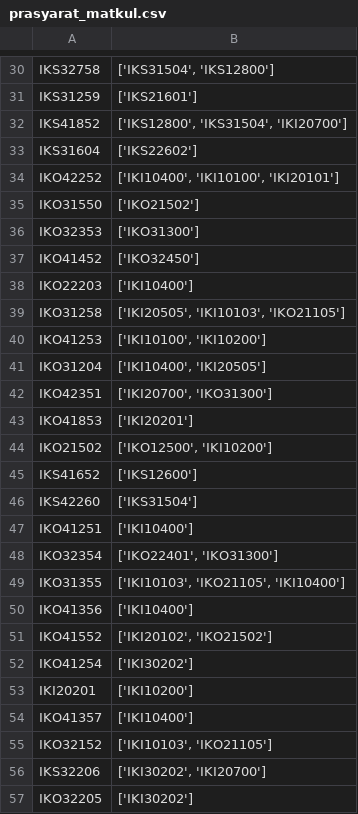
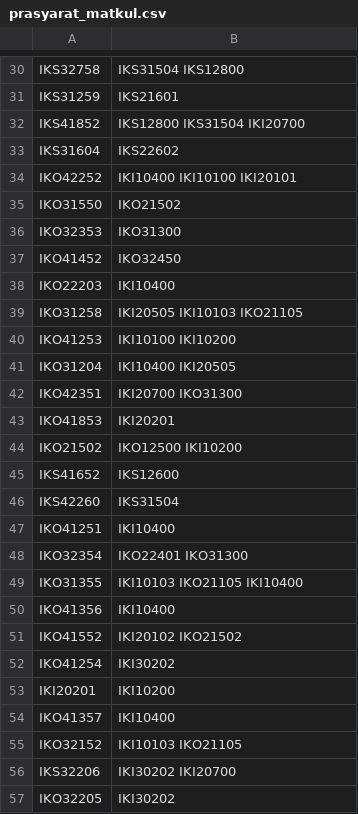
Before and after one commit to faizaladhitama/gpa-prediction, a CSV file: api/db/prasyarat_matkul.csv, drawn as a sheet; only a part is shown, gaps mark what is left out; the diff covers the shown part only; the diff names each change by its address in the sheet, - before the commit and + after, or states it on an @@ line.

```diff
--- a/api/db/prasyarat_matkul.csv
+++ b/api/db/prasyarat_matkul.csv
-B30: ['IKS31504', 'IKS12800']
+B30: IKS31504 IKS12800
-B31: ['IKS21601']
+B31: IKS21601
-B32: ['IKS12800', 'IKS31504', 'IKI20700']
+B32: IKS12800 IKS31504 IKI20700
-B33: ['IKS22602']
+B33: IKS22602
-B34: ['IKI10400', 'IKI10100', 'IKI20101']
+B34: IKI10400 IKI10100 IKI20101
-B35: ['IKO21502']
+B35: IKO21502
-B36: ['IKO31300']
+B36: IKO31300
-B37: ['IKO32450']
+B37: IKO32450
-B38: ['IKI10400']
+B38: IKI10400
-B39: ['IKI20505', 'IKI10103', 'IKO21105']
+B39: IKI20505 IKI10103 IKO21105
-B40: ['IKI10100', 'IKI10200']
+B40: IKI10100 IKI10200
-B41: ['IKI10400', 'IKI20505']
+B41: IKI10400 IKI20505
-B42: ['IKI20700', 'IKO31300']
+B42: IKI20700 IKO31300
-B43: ['IKI20201']
+B43: IKI20201
-B44: ['IKO12500', 'IKI10200']
+B44: IKO12500 IKI10200
-B45: ['IKS12600']
+B45: IKS12600
-B46: ['IKS31504']
+B46: IKS31504
-B47: ['IKI10400']
+B47: IKI10400
-B48: ['IKO22401', 'IKO31300']
+B48: IKO22401 IKO31300
-B49: ['IKI10103', 'IKO21105', 'IKI10400']
+B49: IKI10103 IKO21105 IKI10400
-B50: ['IKI10400']
+B50: IKI10400
-B51: ['IKI20102', 'IKO21502']
+B51: IKI20102 IKO21502
-B52: ['IKI30202']
+B52: IKI30202
-B53: ['IKI10200']
+B53: IKI10200
-B54: ['IKI10400']
+B54: IKI10400
-B55: ['IKI10103', 'IKO21105']
+B55: IKI10103 IKO21105
-B56: ['IKI30202', 'IKI20700']
+B56: IKI30202 IKI20700
-B57: ['IKI30202']
+B57: IKI30202
```
Also changed, not shown: 47 edited cells elsewhere in this file.
